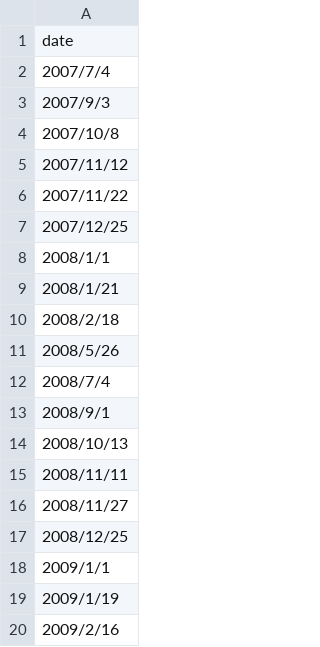
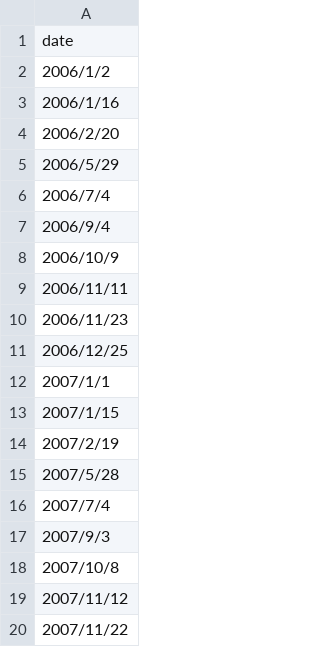
Before and after one commit to LBNL-ETA/RMV2.0, a CSV file: inst/extdata/USA_Fed_Holidays.csv, drawn as a sheet; only a part is shown; the shorter side is filled out with more unchanged rows; the diff covers the shown part only; the diff names each change by its address in the sheet, - before the commit and + after, or states it on an @@ line.

```diff
--- a/inst/extdata/USA_Fed_Holidays.csv
+++ b/inst/extdata/USA_Fed_Holidays.csv
+row 2: 2006/1/2
+row 3: 2006/1/16
+row 4: 2006/2/20
+row 5: 2006/5/29
+row 6: 2006/7/4
+row 7: 2006/9/4
+row 8: 2006/10/9
+row 9: 2006/11/11
+row 10: 2006/11/23
+row 11: 2006/12/25
+row 12: 2007/1/1
+row 13: 2007/1/15
+row 14: 2007/2/19
+row 15: 2007/5/28
```
Also changed, not shown: 21 added rows and 10 edited cells elsewhere in this file, 2 other files.
